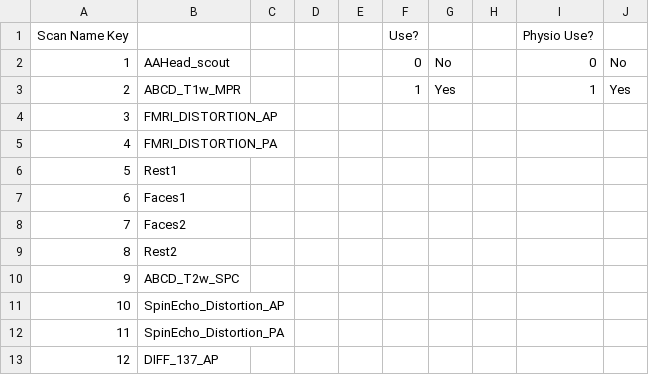
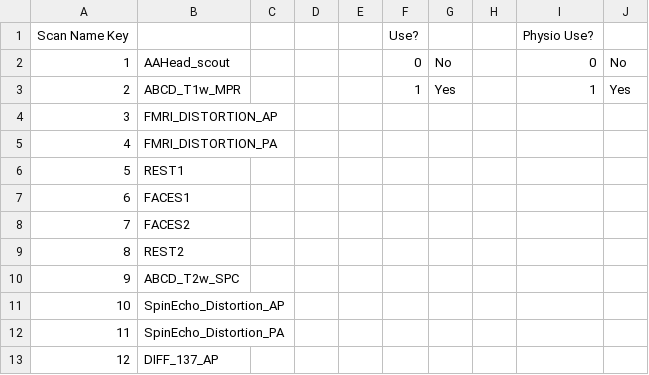
Before and after one commit to zeosmar/Dimartino, a CSV file: COINS-images2bids/COINS_run_sheet_key.csv, drawn as a sheet.

Commit message:
updated for new COINS format

```diff
--- a/COINS-images2bids/COINS_run_sheet_key.csv
+++ b/COINS-images2bids/COINS_run_sheet_key.csv
@@ -5,6 +5,6 @@ Scan Name Key,,,,,Use?,,,Physio Use?,
 4,FMRI_DISTORTION_PA,,,,,,,,
-5,Rest1,,,,,,,,
-6,Faces1,,,,,,,,
-7,Faces2,,,,,,,,
-8,Rest2,,,,,,,,
+5,REST1,,,,,,,,
+6,FACES1,,,,,,,,
+7,FACES2,,,,,,,,
+8,REST2,,,,,,,,
 9,ABCD_T2w_SPC,,,,,,,,
```
Also changed, not shown: 8 other files.
